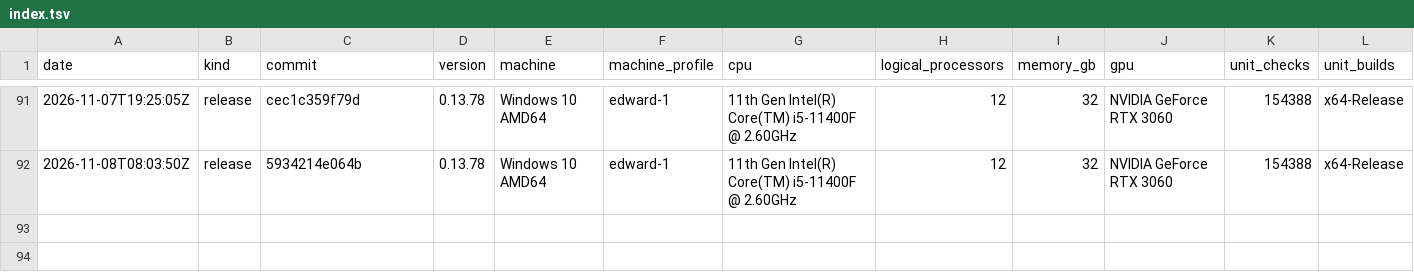
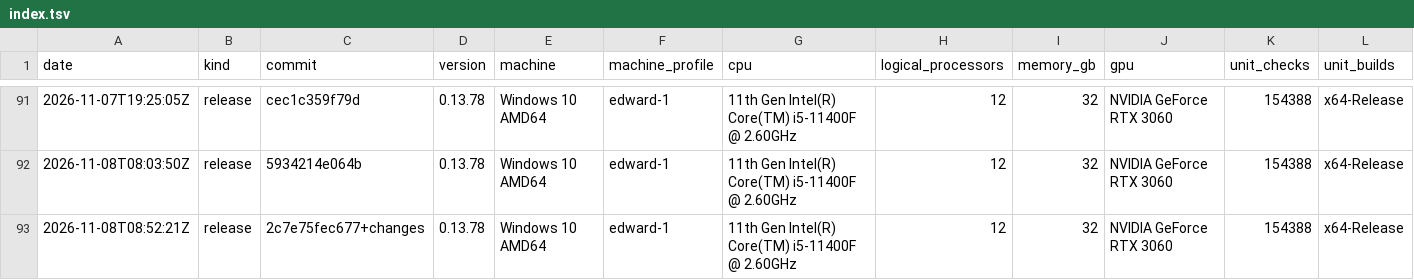
Before and after one commit to Thor110/Potentia, a TSV file: Sieve/metrics/index.tsv, drawn as a sheet; only a part is shown, gaps mark what is left out; rows hold the shown columns only; the diff names each change by its address in the sheet, - before the commit and + after, or states it on an @@ line.

Commit message:
sieve metrics

```diff
--- a/Sieve/metrics/index.tsv
+++ b/Sieve/metrics/index.tsv
+row 93: 2026-11-08T08:52:21Z | release | 2c7e75fec677+changes | 0.13.78 | Windows 10 AMD64 | edward-1 | 11th Gen Intel(R) Core(TM) i5-11400F @ 2.60GHz | 12 | 32 | NVIDIA GeForce RTX 3060 | 154388 | x64-Release
```
Also changed, not shown: Sieve/results/bench-make-quick-2026-11-08.tsv, 2 other files.
